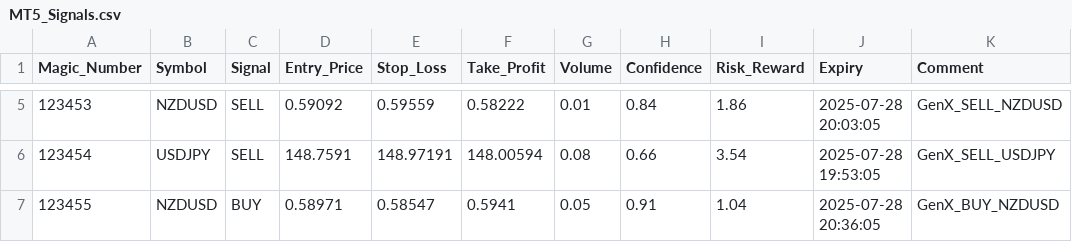
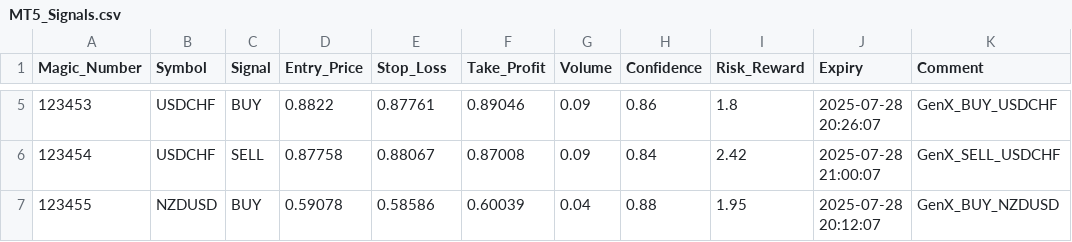
Before and after one commit to Mouy-leng/GenX_FX, a CSV file: signal_output/MT5_Signals.csv, drawn as a sheet; only a part is shown, gaps mark what is left out; the diff covers the shown part only.

```diff
--- a/signal_output/MT5_Signals.csv
+++ b/signal_output/MT5_Signals.csv
@@ -5,3 +5,3 @@ Magic_Number,Symbol,Signal,Entry_Price,Stop_Loss,Take_Profit,Volume,Confidence,R
-123453,NZDUSD,SELL,0.59092,0.59559,0.58222,0.01,0.84,1.86,2025-07-28 20:03:05,GenX_SELL_NZDUSD
-123454,USDJPY,SELL,148.7591,148.97191,148.00594,0.08,0.66,3.54,2025-07-28 19:53:05,GenX_SELL_USDJPY
-123455,NZDUSD,BUY,0.58971,0.58547,0.5941,0.05,0.91,1.04,2025-07-28 20:36:05,GenX_BUY_NZDUSD
+123453,USDCHF,BUY,0.8822,0.87761,0.89046,0.09,0.86,1.8,2025-07-28 20:26:07,GenX_BUY_USDCHF
+123454,USDCHF,SELL,0.87758,0.88067,0.87008,0.09,0.84,2.42,2025-07-28 21:00:07,GenX_SELL_USDCHF
+123455,NZDUSD,BUY,0.59078,0.58586,0.60039,0.04,0.88,1.95,2025-07-28 20:12:07,GenX_BUY_NZDUSD
```
Also changed, not shown: 109 edited cells elsewhere in this file, signal_output/MT4_Signals.csv, 2 other files.
